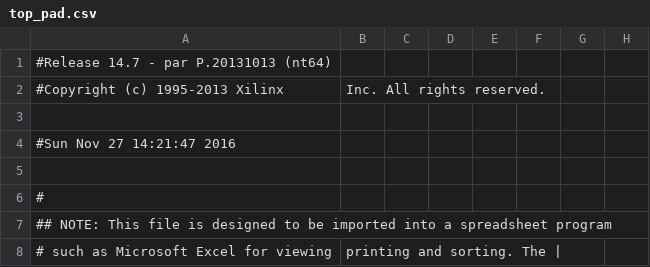
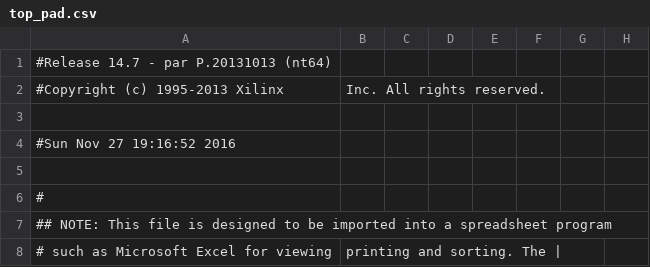
Before and after one commit to auroraka/misledom-keyboard, a CSV file: top_pad.csv, drawn as a sheet; only a part is shown; the diff names each change by its address in the sheet, - before the commit and + after, or states it on an @@ line.

```diff
--- a/top_pad.csv
+++ b/top_pad.csv
-A4: #Sun Nov 27 14:21:47 2016
+A4: #Sun Nov 27 19:16:52 2016
```
Also changed, not shown: 52 other files.
